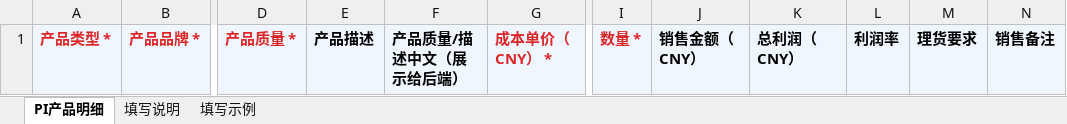
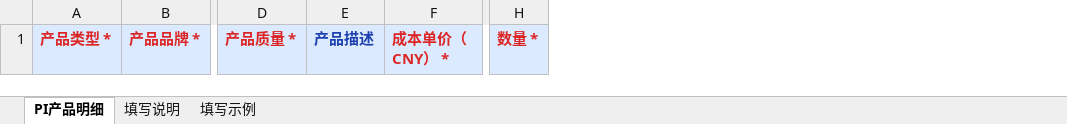
Before and after one commit to savior168/dtsmart-ai-crmv1.0, an Excel workbook: public/templates/pi-line-import-template.xlsx, sheet PI产品明细, drawn as a sheet; only a part is shown, gaps mark what is left out; values as stored, in another font and other column widths than the file's, no borders; 1 other sheet too large or unreadable and not compared; the diff names each change by its address in the sheet, - before the commit and + after, or states it on an @@ line.

Commit message:
Complete PI import template round-trip and CRM refinements

```diff
--- a/public/templates/pi-line-import-template.xlsx (sheet PI产品明细)
+++ b/public/templates/pi-line-import-template.xlsx (sheet PI产品明细)
-column F, row 1: 产品质量/描述中文（展示给后端）
-column J, row 1: 销售金额（CNY）
-column K, row 1: 总利润（CNY）
-column L, row 1: 利润率
-column M, row 1: 理货要求
-column N, row 1: 销售备注
-E1 text colour: black
+E1 text colour: #1E40AF
```
Also changed, not shown: sheet 填写示例, assets/templates/PI_Import_Template.xlsx, assets/templates/PI_Whole_Order_Import_Template.xlsx, 11 other files.
